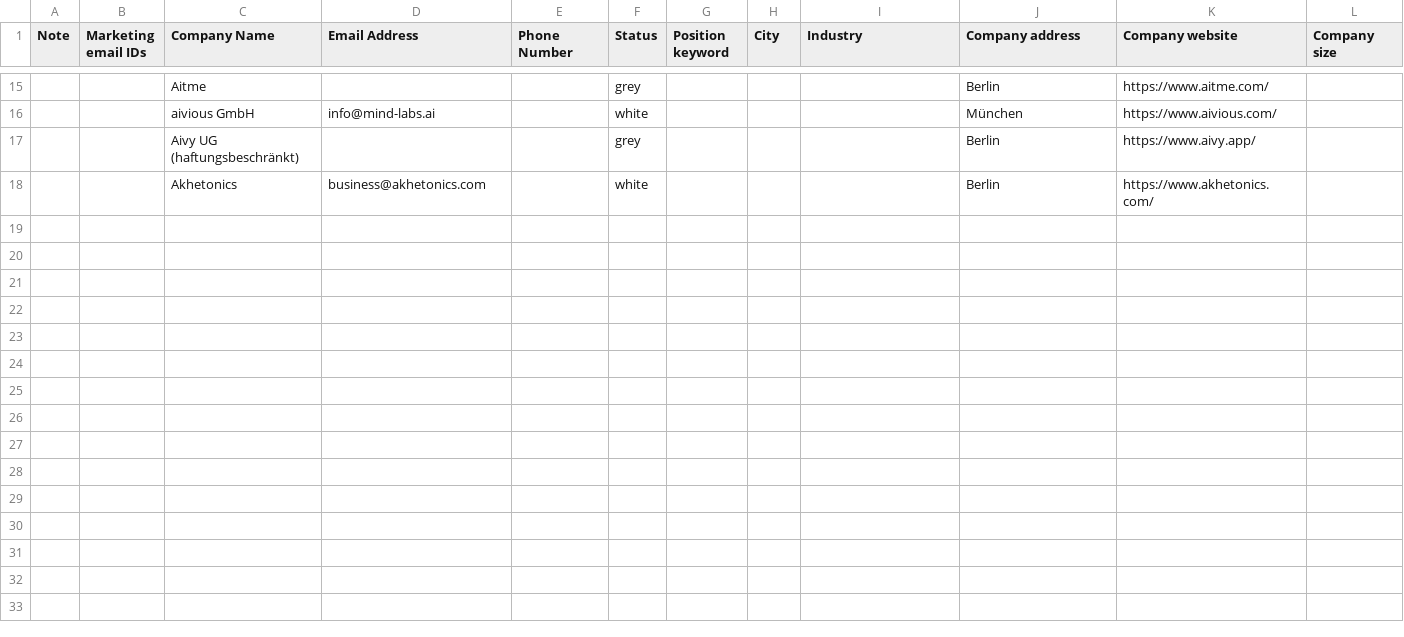
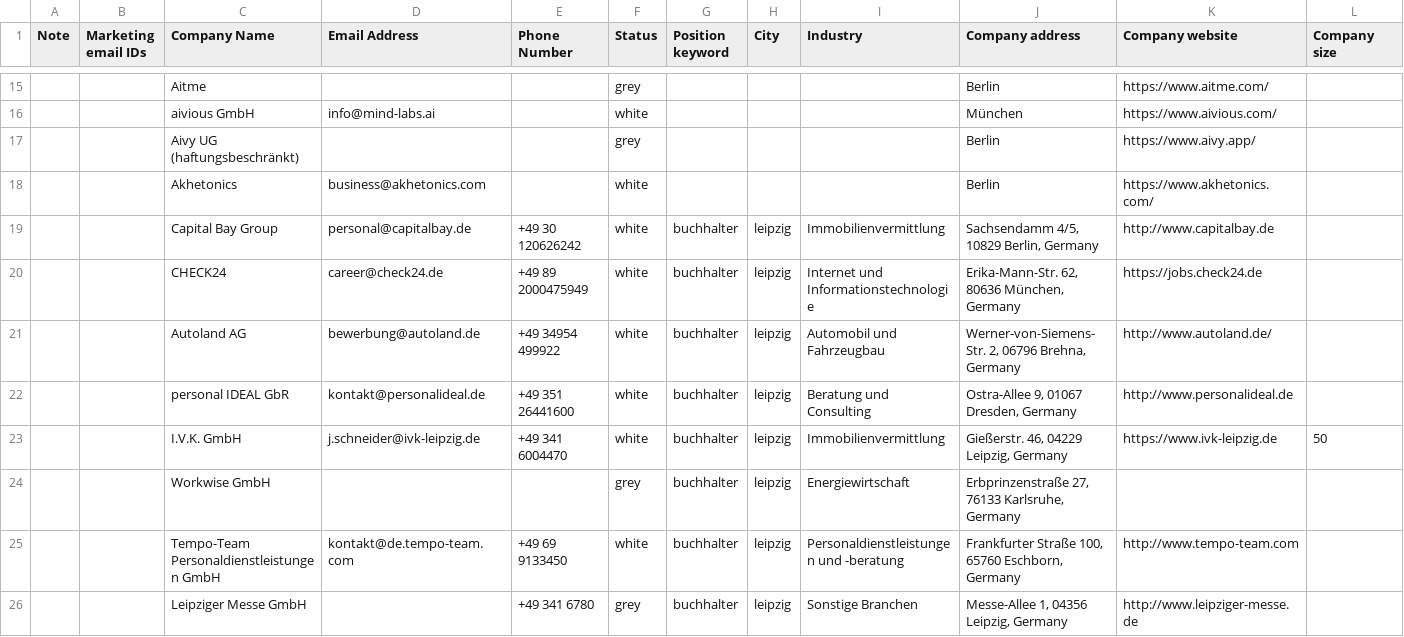
Before and after one commit to OleksaBohdan/client_hunter_v3, a CSV file: server/src/controllers/companies.csv, drawn as a sheet; only a part is shown, gaps mark what is left out; rows hold the shown columns only; the diff names each change by its address in the sheet, - before the commit and + after, or states it on an @@ line.

```diff
--- a/server/src/controllers/companies.csv
+++ b/server/src/controllers/companies.csv
+row 19:  |  | Capital Bay Group | personal@capitalbay.de | +49 30 120626242 | white | buchhalter | leipzig | Immobilienvermittlung | Sachsendamm 4/5, 10829 Berlin, Germany | http://www.capitalbay.de
+row 20:  |  | CHECK24 | career@check24.de | +49 89 2000475949 | white | buchhalter | leipzig | Internet und Informationstechnologie | Erika-Mann-Str. 62, 80636 München, Germany | https://jobs.check24.de
+row 21:  |  | Autoland AG | bewerbung@autoland.de | +49 34954 499922 | white | buchhalter | leipzig | Automobil und Fahrzeugbau | Werner-von-Siemens-Str. 2, 06796 Brehna, Germany | http://www.autoland.de/
+row 22:  |  | personal IDEAL GbR | kontakt@personalideal.de | +49 351 26441600 | white | buchhalter | leipzig | Beratung und Consulting | Ostra-Allee 9, 01067 Dresden, Germany | http://www.personalideal.de
+row 23:  |  | I.V.K. GmbH | j.schneider@ivk-leipzig.de | +49 341 6004470 | white | buchhalter | leipzig | Immobilienvermittlung | Gießerstr. 46, 04229 Leipzig, Germany | https://www.ivk-leipzig.de | 50
+row 24:  |  | Workwise GmbH |  |  | grey | buchhalter | leipzig | Energiewirtschaft | Erbprinzenstraße 27, 76133 Karlsruhe, Germany
+row 25:  |  | Tempo-Team Personaldienstleistungen GmbH | kontakt@de.tempo-team.com | +49 69 9133450 | white | buchhalter | leipzig | Personaldienstleistungen und -beratung | Frankfurter Straße 100, 65760 Eschborn, Germany | http://www.tempo-team.com
+row 26:  |  | Leipziger Messe GmbH |  | +49 341 6780 | grey | buchhalter | leipzig | Sonstige Branchen | Messe-Allee 1, 04356 Leipzig, Germany | http://www.leipziger-messe.de
```
Also changed, not shown: 5 other files.
